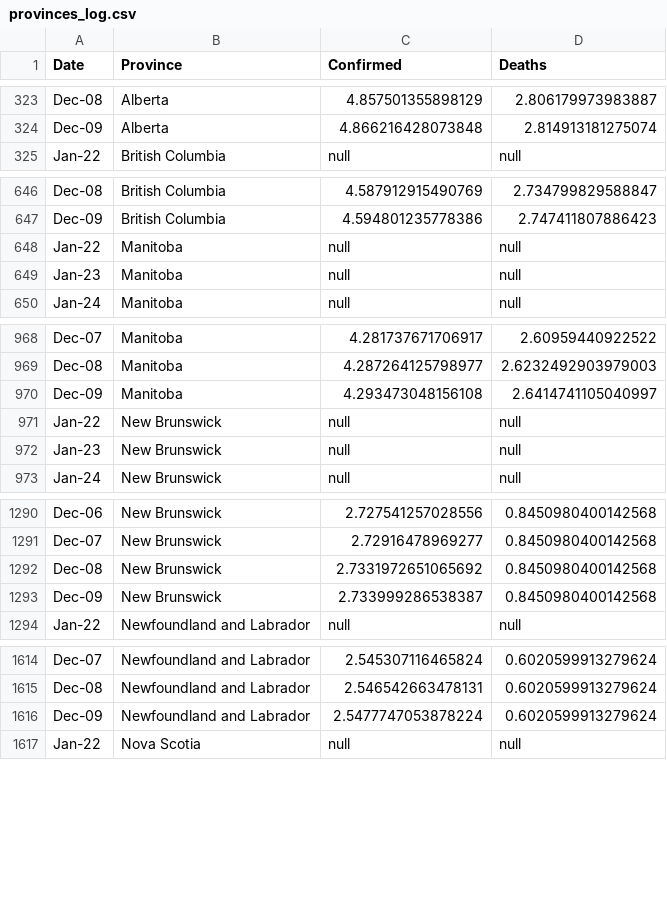
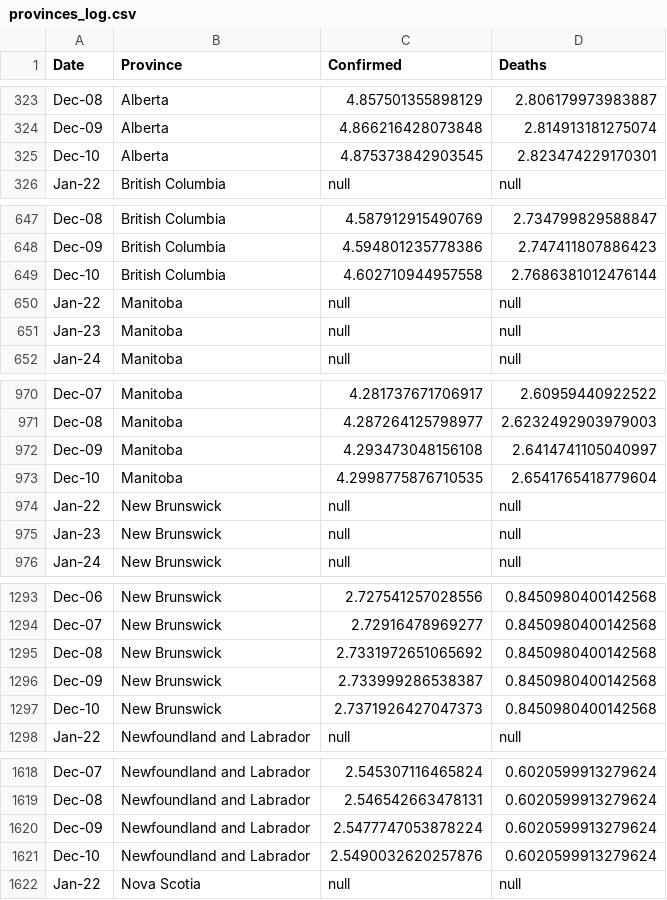
Before and after one commit to cdhoweinstitute/COVID-Canada, a CSV file: provinces_log.csv, drawn as a sheet; only a part is shown, gaps mark what is left out; the diff covers the shown part only; the diff names each change by its address in the sheet, - before the commit and + after, or states it on an @@ line.

```diff
--- a/provinces_log.csv
+++ b/provinces_log.csv
+row 325: Dec-10 | Alberta | 4.875373842903545 | 2.823474229170301
+row 649: Dec-10 | British Columbia | 4.602710944957558 | 2.7686381012476144
+row 973: Dec-10 | Manitoba | 4.2998775876710535 | 2.6541765418779604
+row 1297: Dec-10 | New Brunswick | 2.7371926427047373 | 0.8450980400142568
+row 1621: Dec-10 | Newfoundland and Labrador | 2.5490032620257876 | 0.6020599913279624
```
Also changed, not shown: 7 added rows elsewhere in this file, apple_mobility.csv, growth.csv, 9 other files.
